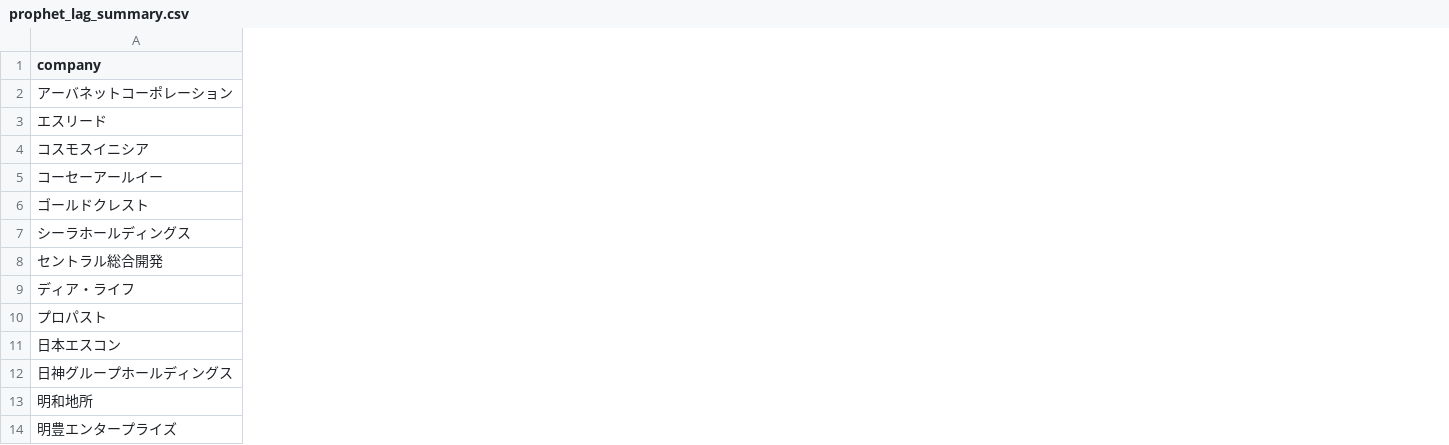
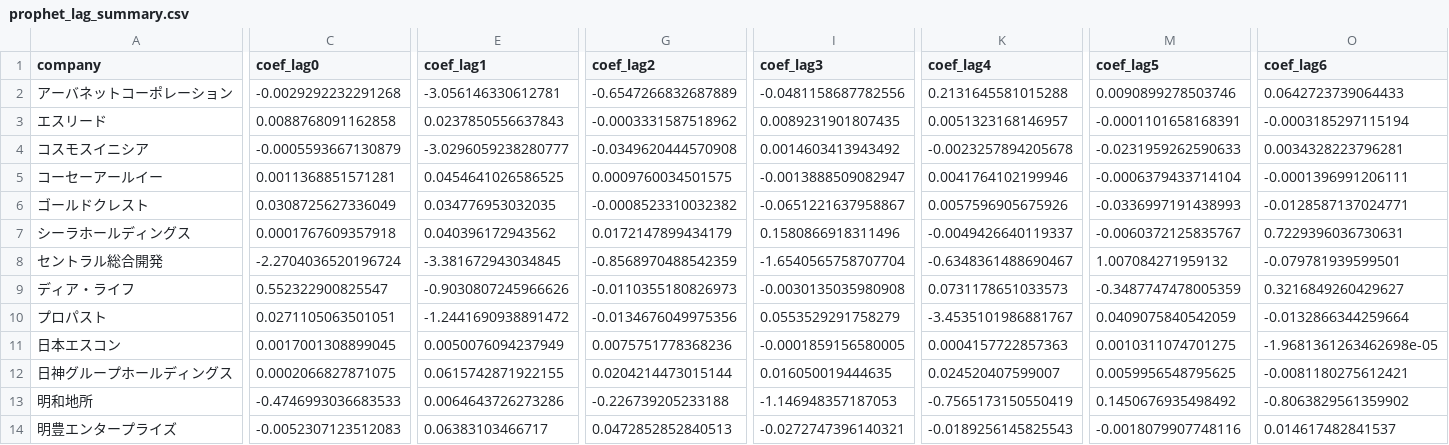
Before and after one commit to Shiga-1993/statsmodels-timeseries, a CSV file: outputs/prophet_lag_summary.csv, drawn as a sheet; only a part is shown, gaps mark what is left out; the diff names each change by its address in the sheet, - before the commit and + after, or states it on an @@ line.

Commit message:
support custom exogenous data and add docs+FAQ

```diff
--- a/outputs/prophet_lag_summary.csv
+++ b/outputs/prophet_lag_summary.csv
+column C (coef_lag0), rows 2-14: -0.0029292232291268 | 0.0088768091162858 | -0.0005593667130879 | 0.0011368851571281 | 0.0308725627336049 | 0.0001767609357918 | -2.2704036520196724 | 0.552322900825547 | 0.0271105063501051 | 0.0017001308899045 | 0.0002066827871075 | -0.4746993036683533 | -0.0052307123512083
+column E (coef_lag1), rows 2-14: -3.056146330612781 | 0.0237850556637843 | -3.0296059238280777 | 0.0454641026586525 | 0.034776953032035 | 0.040396172943562 | -3.381672943034845 | -0.9030807245966626 | -1.2441690938891472 | 0.0050076094237949 | 0.0615742871922155 | 0.0064643726273286 | 0.06383103466717
+column G (coef_lag2), rows 2-14: -0.6547266832687889 | -0.0003331587518962 | -0.0349620444570908 | 0.0009760034501575 | -0.0008523310032382 | 0.0172147899434179 | -0.8568970488542359 | -0.0110355180826973 | -0.0134676049975356 | 0.0075751778368236 | 0.0204214473015144 | -0.226739205233188 | 0.0472852852840513
+column I (coef_lag3), rows 2-14: -0.0481158687782556 | 0.0089231901807435 | 0.0014603413943492 | -0.0013888509082947 | -0.0651221637958867 | 0.1580866918311496 | -1.6540565758707704 | -0.0030135035980908 | 0.0553529291758279 | -0.0001859156580005 | 0.016050019444635 | -1.146948357187053 | -0.0272747396140321
+column K (coef_lag4), rows 2-14: 0.2131645581015288 | 0.0051323168146957 | -0.0023257894205678 | 0.0041764102199946 | 0.0057596905675926 | -0.0049426640119337 | -0.6348361488690467 | 0.0731178651033573 | -3.4535101986881767 | 0.0004157722857363 | 0.024520407599007 | -0.7565173150550419 | -0.0189256145825543
+column M (coef_lag5), rows 2-14: 0.0090899278503746 | -0.0001101658168391 | -0.0231959262590633 | -0.0006379433714104 | -0.0336997191438993 | -0.0060372125835767 | 1.007084271959132 | -0.3487747478005359 | 0.0409075840542059 | 0.0010311074701275 | 0.0059956548795625 | 0.1450676935498492 | -0.0018079907748116
+column O (coef_lag6), rows 2-14: 0.0642723739064433 | -0.0003185297115194 | 0.0034328223796281 | -0.0001396991206111 | -0.0128587137024771 | 0.7229396036730631 | -0.079781939599501 | 0.3216849260429627 | -0.0132866344259664 | -1.9681361263462698e-05 | -0.0081180275612421 | -0.8063829561359902 | 0.014617482841537
```
Also changed, not shown: outputs/diagnostics_stdN/sarimax_diagnostics.csv, 57 other files.
